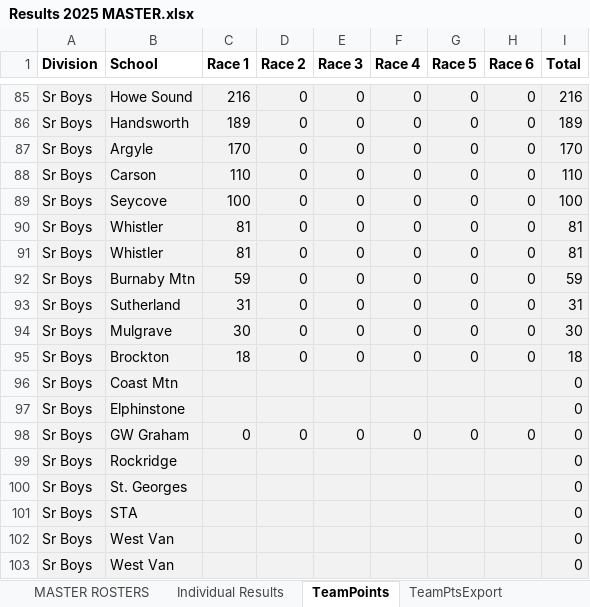
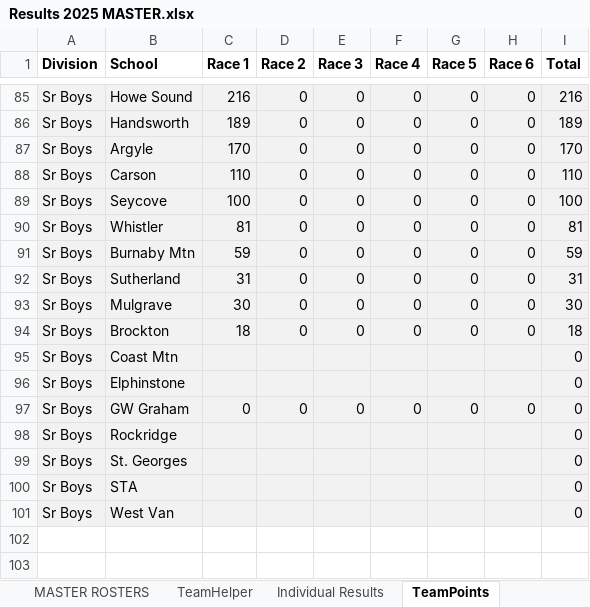
Before and after one commit to mskippy/nsssaa-mtb-league, an Excel workbook: Results 2025 MASTER.xlsx, sheet TeamPoints, drawn as a sheet; only a part is shown, gaps mark what is left out; values as stored, in another font and other column widths than the file's, no borders; the diff names each change by its address in the sheet, - before the commit and + after, or states it on an @@ line.

Commit message:
Remove duplicate in team results

```diff
--- a/Results 2025 MASTER.xlsx (sheet TeamPoints)
+++ b/Results 2025 MASTER.xlsx (sheet TeamPoints)
@@ sheet tab unhidden: TeamHelper @@
-row 91: Sr Boys | Whistler | 81 | 0 | 0 | 0 | 0 | 0 | 81
-row 102: Sr Boys | West Van |  |  |  |  |  |  | 0
```
Also changed, not shown: formulas that keep their value, 2 other files.
